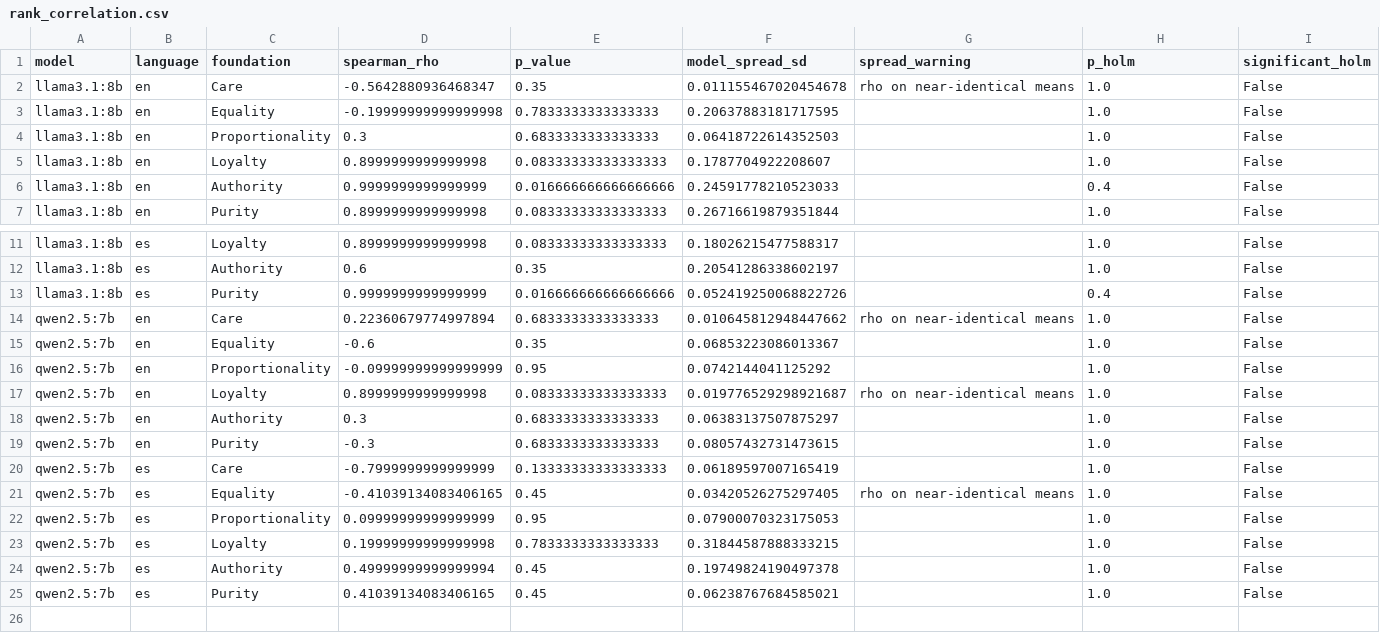
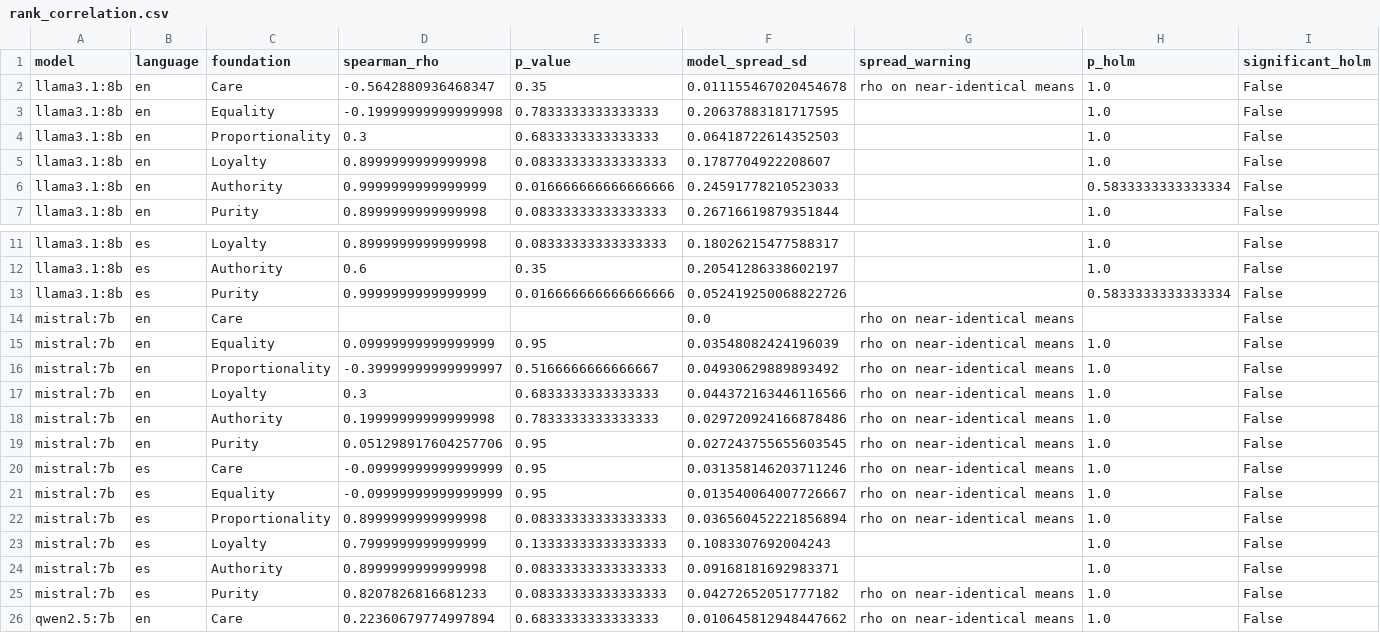
Before and after one commit to faizan10152/mfq2-language-persona-experiment, a CSV file: results/tables/rank_correlation.csv, drawn as a sheet; only a part is shown, gaps mark what is left out; the shorter side is filled out with more unchanged rows.

```diff
--- a/results/tables/rank_correlation.csv
+++ b/results/tables/rank_correlation.csv
@@ -5,3 +5,3 @@ llama3.1:8b,en,Proportionality,0.3,0.6833333333333333,0.06418722614352503,,1.0,F
 llama3.1:8b,en,Loyalty,0.8999999999999998,0.08333333333333333,0.1787704922208607,,1.0,False
-llama3.1:8b,en,Authority,0.9999999999999999,0.016666666666666666,0.24591778210523033,,0.4,False
+llama3.1:8b,en,Authority,0.9999999999999999,0.016666666666666666,0.24591778210523033,,0.5833333333333334,False
 llama3.1:8b,en,Purity,0.8999999999999998,0.08333333333333333,0.26716619879351844,,1.0,False
@@ -12,3 +12,15 @@ llama3.1:8b,es,Loyalty,0.8999999999999998,0.08333333333333333,0.1802621547758831
 llama3.1:8b,es,Authority,0.6,0.35,0.20541286338602197,,1.0,False
-llama3.1:8b,es,Purity,0.9999999999999999,0.016666666666666666,0.052419250068822726,,0.4,False
+llama3.1:8b,es,Purity,0.9999999999999999,0.016666666666666666,0.052419250068822726,,0.5833333333333334,False
+mistral:7b,en,Care,,,0.0,rho on near-identical means,,False
+mistral:7b,en,Equality,0.09999999999999999,0.95,0.03548082424196039,rho on near-identical means,1.0,False
+mistral:7b,en,Proportionality,-0.39999999999999997,0.5166666666666667,0.04930629889893492,rho on near-identical means,1.0,False
+mistral:7b,en,Loyalty,0.3,0.6833333333333333,0.044372163446116566,rho on near-identical means,1.0,False
+mistral:7b,en,Authority,0.19999999999999998,0.7833333333333333,0.029720924166878486,rho on near-identical means,1.0,False
+mistral:7b,en,Purity,0.051298917604257706,0.95,0.027243755655603545,rho on near-identical means,1.0,False
+mistral:7b,es,Care,-0.09999999999999999,0.95,0.031358146203711246,rho on near-identical means,1.0,False
+mistral:7b,es,Equality,-0.09999999999999999,0.95,0.013540064007726667,rho on near-identical means,1.0,False
+mistral:7b,es,Proportionality,0.8999999999999998,0.08333333333333333,0.036560452221856894,rho on near-identical means,1.0,False
+mistral:7b,es,Loyalty,0.7999999999999999,0.13333333333333333,0.1083307692004243,,1.0,False
+mistral:7b,es,Authority,0.8999999999999998,0.08333333333333333,0.09168181692983371,,1.0,False
+mistral:7b,es,Purity,0.8207826816681233,0.08333333333333333,0.04272652051777182,rho on near-identical means,1.0,False
 qwen2.5:7b,en,Care,0.22360679774997894,0.6833333333333333,0.010645812948447662,rho on near-identical means,1.0,False
```
Also changed, not shown: results/tables/cell_means.csv, results/tables/language_effect.csv, 9 other files.
